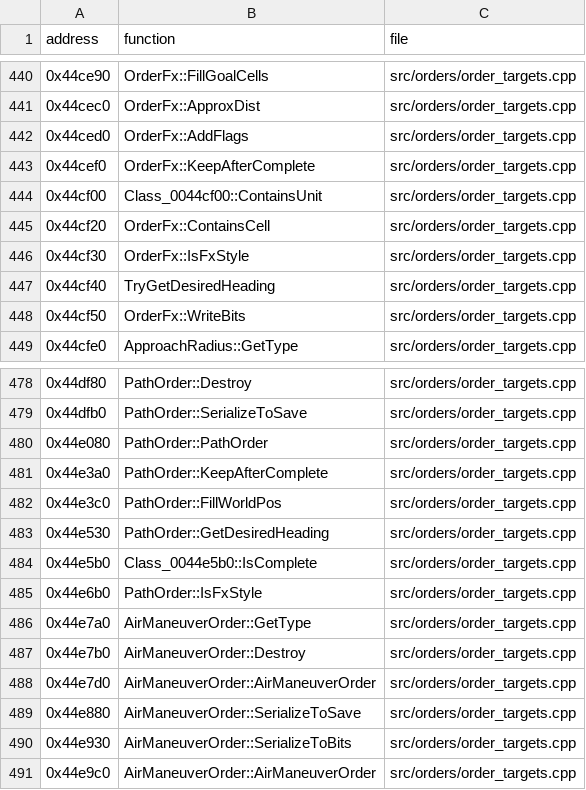
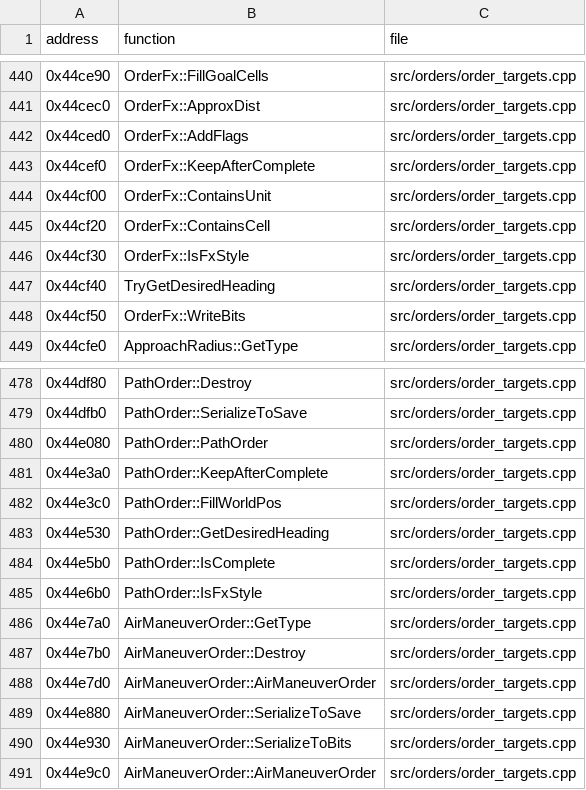
Before and after one commit to Thaldren-Archive-Forks/byte-tactics-moddable, a CSV file: data/game_logic.csv, drawn as a sheet; only a part is shown, gaps mark what is left out.

```diff
--- a/data/game_logic.csv
+++ b/data/game_logic.csv
@@ -443,3 +443,3 @@ address,function,file
 0x44cef0,OrderFx::KeepAfterComplete,src/orders/order_targets.cpp
-0x44cf00,Class_0044cf00::ContainsUnit,src/orders/order_targets.cpp
+0x44cf00,OrderFx::ContainsUnit,src/orders/order_targets.cpp
 0x44cf20,OrderFx::ContainsCell,src/orders/order_targets.cpp
@@ -483,3 +483,3 @@ address,function,file
 0x44e530,PathOrder::GetDesiredHeading,src/orders/order_targets.cpp
-0x44e5b0,Class_0044e5b0::IsComplete,src/orders/order_targets.cpp
+0x44e5b0,PathOrder::IsComplete,src/orders/order_targets.cpp
 0x44e6b0,PathOrder::IsFxStyle,src/orders/order_targets.cpp
```
Also changed, not shown: data/hazard_edges.csv, data/hazards.csv, 5 other files.
